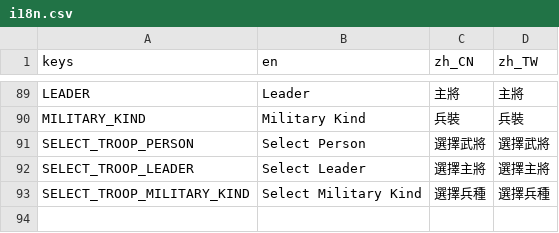
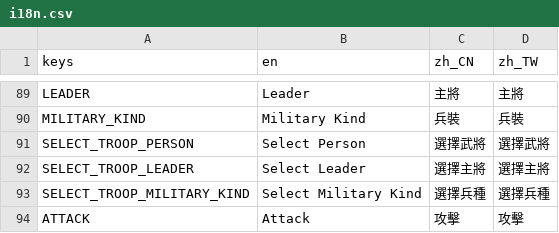
Before and after one commit to luiges90/ZHSAN3, a CSV file: i18n/i18n.csv, drawn as a sheet; only a part is shown, gaps mark what is left out; the diff names each change by its address in the sheet, - before the commit and + after, or states it on an @@ line.

```diff
--- a/i18n/i18n.csv
+++ b/i18n/i18n.csv
+row 94: ATTACK | Attack | 攻擊 | 攻擊
```
Also changed, not shown: 12 other files.
